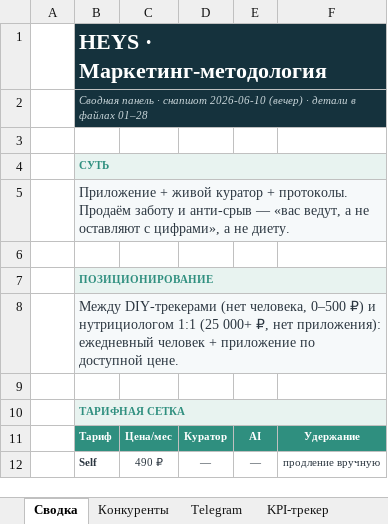
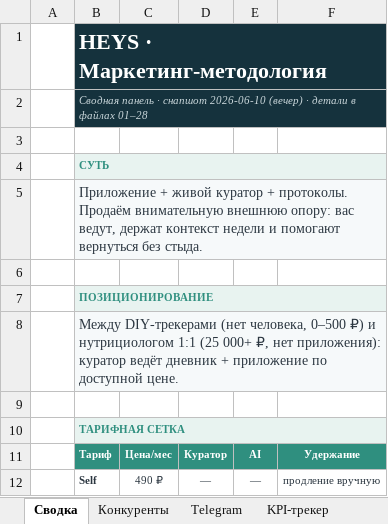
Before and after one commit to kinderlystv-png/HEYS-v2, an Excel workbook: маркетинг/00_Сводная_панель.xlsx, sheet Сводка, drawn as a sheet; only a part is shown; values as stored, in another font and other column widths than the file's, no borders; the diff names each change by its address in the sheet, - before the commit and + after, or states it on an @@ line.

```diff
--- a/маркетинг/00_Сводная_панель.xlsx (sheet Сводка)
+++ b/маркетинг/00_Сводная_панель.xlsx (sheet Сводка)
-B5: …протоколы. Продаём заботу и анти-срыв — «вас ведут, а не оставляют с цифрами», а не диету.
+B5: …протоколы. Продаём внимательную внешнюю опору: вас ведут, держат контекст недели и помогают вернуться без стыда.
-B8: …нет приложения): ежедневный человек + приложение…
+B8: …нет приложения): куратор ведёт дневник + приложение…
```
Also changed, not shown: sheet Telegram, 19 other files.
